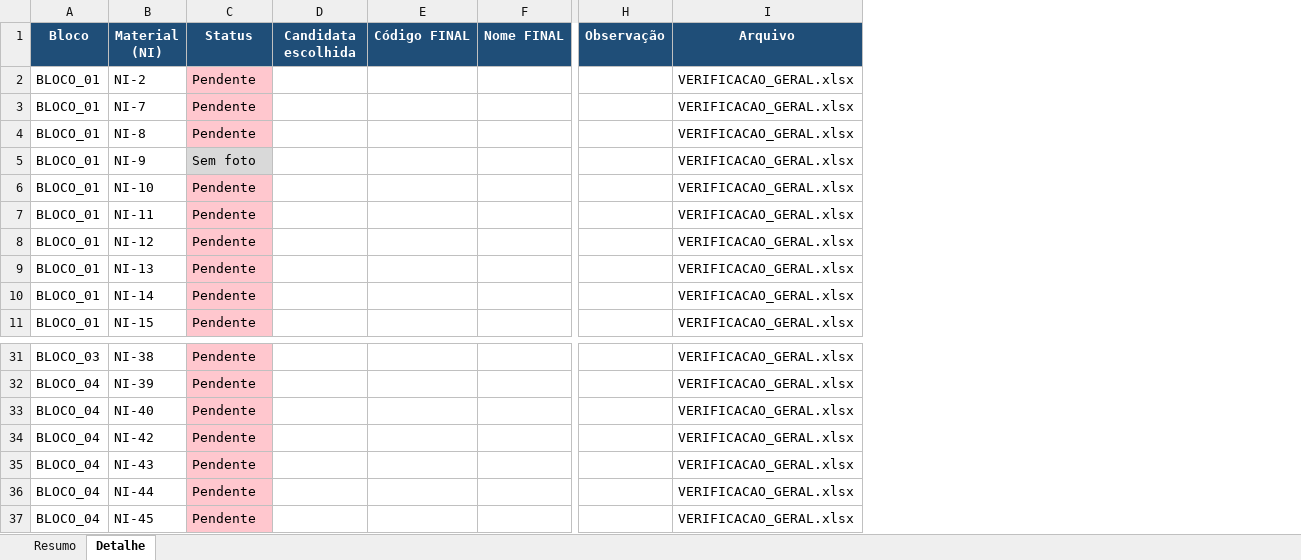
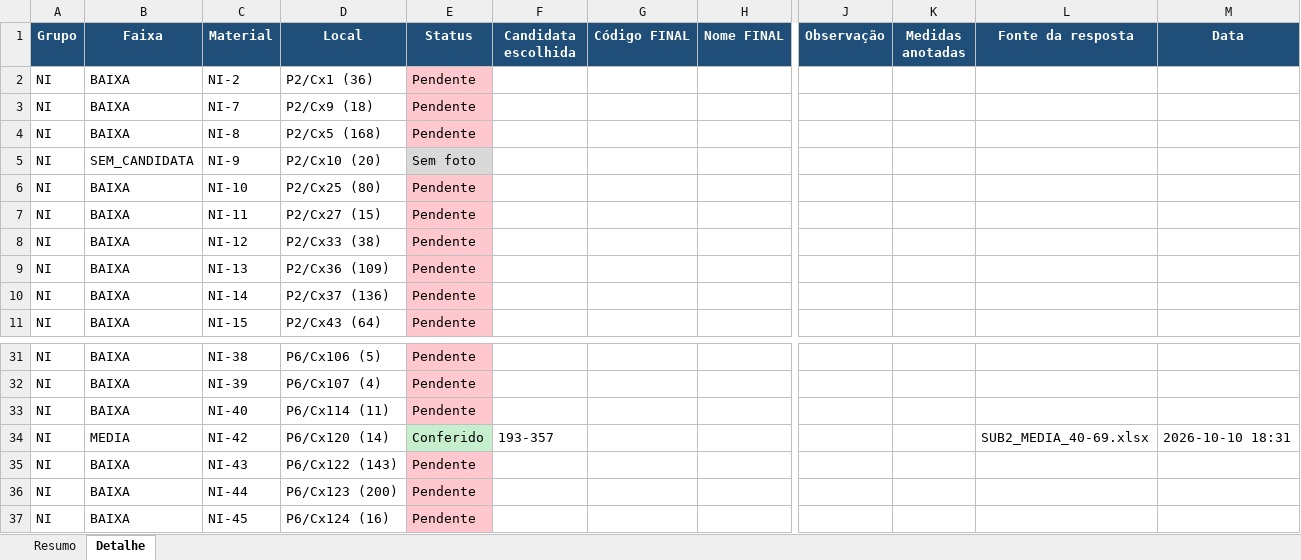
Before and after one commit to WilliamNRAmorim/Projetos, an Excel workbook: Missão Manutenção - Longe de Casa/05_VERIFICACAO/STATUS_VERIFICACAO.xlsx, sheet Detalhe, drawn as a sheet; only a part is shown, gaps mark what is left out; values as stored, in another font and other column widths than the file's, no borders; removed rows and columns are numbered as before the commit, all else as after; the diff covers the shown part only; the diff names each change by its address in the sheet, - before the commit and + after, or states it on an @@ line.

```diff
--- a/Missão Manutenção - Longe de Casa/05_VERIFICACAO/STATUS_VERIFICACAO.xlsx (sheet Detalhe)
+++ b/Missão Manutenção - Longe de Casa/05_VERIFICACAO/STATUS_VERIFICACAO.xlsx (sheet Detalhe)
-column A (Bloco), rows 2-11: all BLOCO_01; rows 31-37: BLOCO_03 | BLOCO_04 | BLOCO_04 | BLOCO_04 | BLOCO_04 | BLOCO_04 | BLOCO_04
+column A (Grupo), rows 2-11: all NI; rows 31-37: all NI
+column B (Faixa), rows 2-11: BAIXA | BAIXA | BAIXA | SEM_CANDIDATA | BAIXA | BAIXA | BAIXA | BAIXA | BAIXA | BAIXA; rows 31-37: BAIXA | BAIXA | BAIXA | MEDIA | BAIXA | BAIXA | BAIXA
+column D (Local), rows 2-11: P2/Cx1 (36) | P2/Cx9 (18) | P2/Cx5 (168) | P2/Cx10 (20) | P2/Cx25 (80) | P2/Cx27 (15) | P2/Cx33 (38) | P2/Cx36 (109) | P2/Cx37 (136) | P2/Cx43 (64); rows 31-37: P6/Cx106 (5) | P6/Cx107 (4) | P6/Cx114 (11) | P6/Cx120 (14) | P6/Cx122 (143) | P6/Cx123 (200) | P6/Cx124 (16)
-column I (Arquivo), rows 2-11: all VERIFICACAO_GERAL.xlsx; rows 31-37: all VERIFICACAO_GERAL.xlsx
+column K (Medidas anotadas), empty
+column L (Fonte da resposta), row 34: SUB2_MEDIA_40-69.xlsx
+column M (Data), row 34: 2026-10-10 18:31
-C1: Material (NI)
+C1: Material
-E34 (Status): Pendente
+E34 (Status): Conferido
-E34 fill: #FFC7CE
+E34 fill: #C6EFCE
-F34 (Candidata escolhida): (empty)
+F34 (Candidata escolhida): 193-357
```
Also changed, not shown: 146 added rows, 4 edited cells and cell formats elsewhere in this sheet, sheet Resumo, Missão Manutenção - Longe de Casa/05_VERIFICACAO/POR_CONFIANCA/SUB2_MEDIA_40-69.xlsx, 20 other files.
